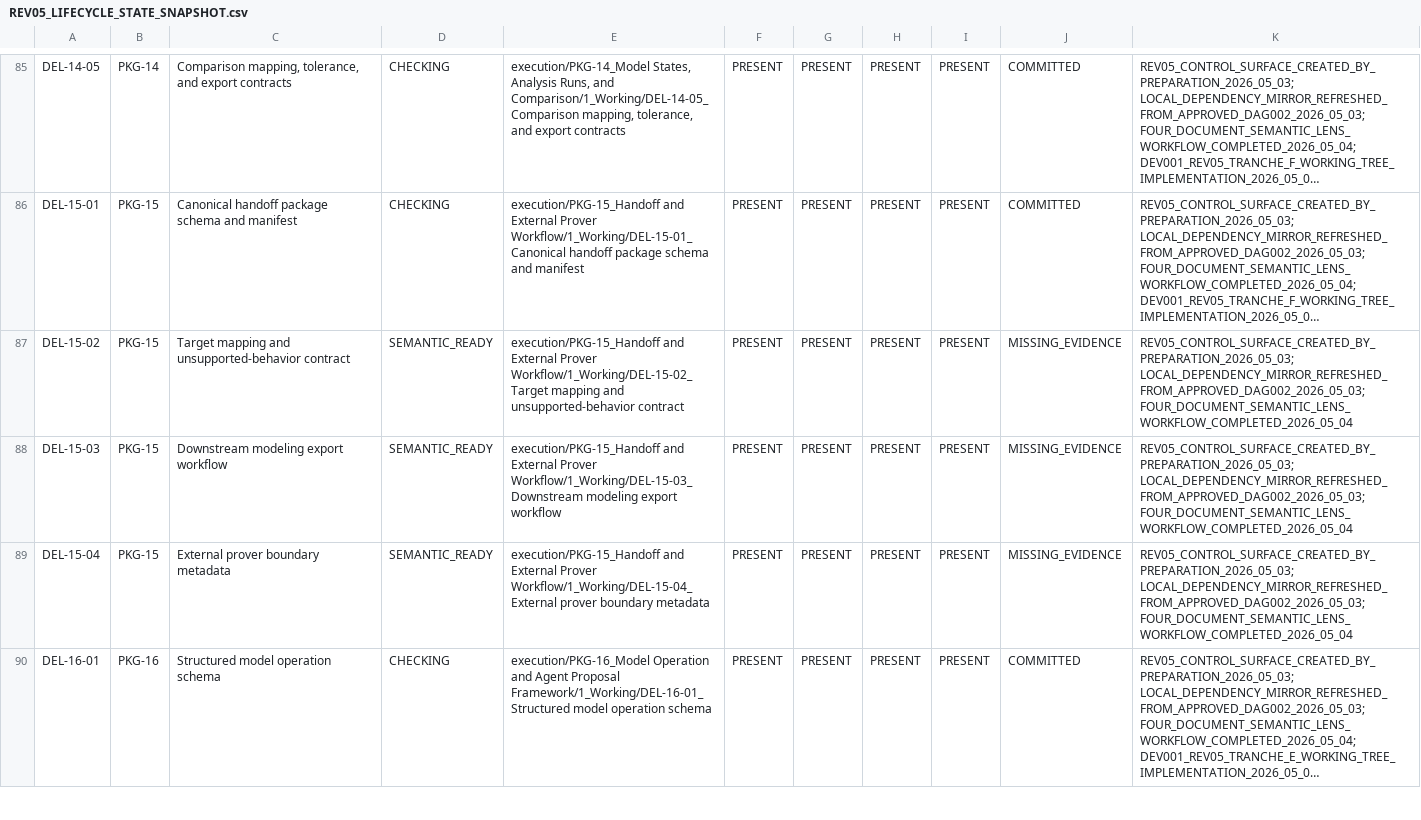
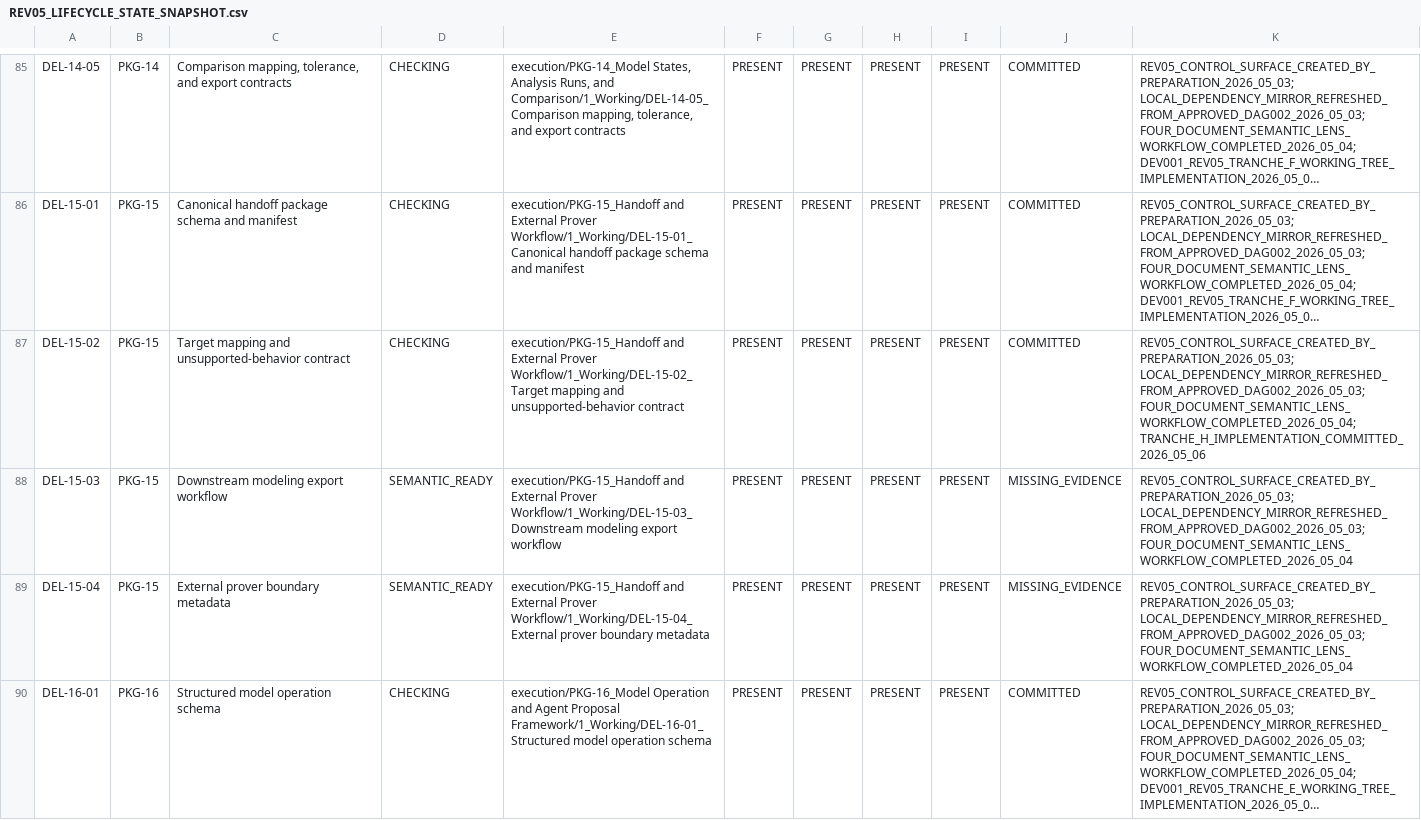
Before and after one commit to sgttomas/chirality-piping, a CSV file: execution/_Coordination/REV05_LIFECYCLE_STATE_SNAPSHOT.csv, drawn as a sheet; only a part is shown, gaps mark what is left out; long unchanged cells end in …; the diff covers the shown part only; the diff names each change by its address in the sheet, - before the commit and + after, or states it on an @@ line.

```diff
--- a/execution/_Coordination/REV05_LIFECYCLE_STATE_SNAPSHOT.csv
+++ b/execution/_Coordination/REV05_LIFECYCLE_STATE_SNAPSHOT.csv
-D87: SEMANTIC_READY
+D87: CHECKING
-J87: MISSING_EVIDENCE
+J87: COMMITTED
-K87: REV05_CONTROL_SURFACE_CREATED_BY_PREPARATION_2026_05_03; LOCAL_DEPENDENCY_MIRROR_REFRESHED_FROM_APPROVED_DAG002_2026_05_03; FOUR_DOCUMENT_SEMANTIC_LENS_WORKFLOW_COMPLETED_2026_05_04
+K87: REV05_CONTROL_SURFACE_CREATED_BY_PREPARATION_2026_05_03; LOCAL_DEPENDENCY_MIRROR_REFRESHED_FROM_APPROVED_DAG002_2026_05_03; FOUR_DOCUMENT_SEMANTIC_LENS_WORKFLOW_COMPLETED_2026_05_04; TRANCHE_H_IMPLEMENTATION_COMMITTED_2026_05_06
```
Also changed, not shown: 3 edited cells elsewhere in this file, execution/_Coordination/DEV-001_BLOCKER_QUEUE.csv, execution/_Coordination/DEV-001_IMPLEMENTATION_EVIDENCE.csv, 7 other files.
